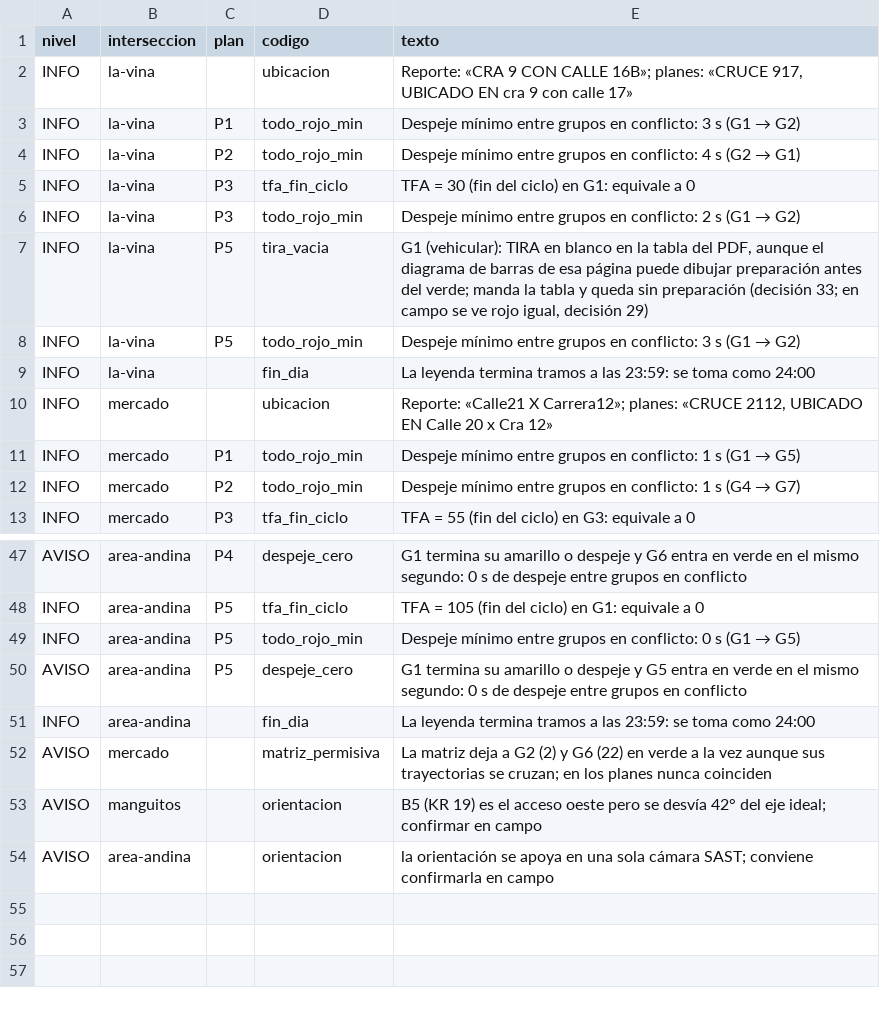
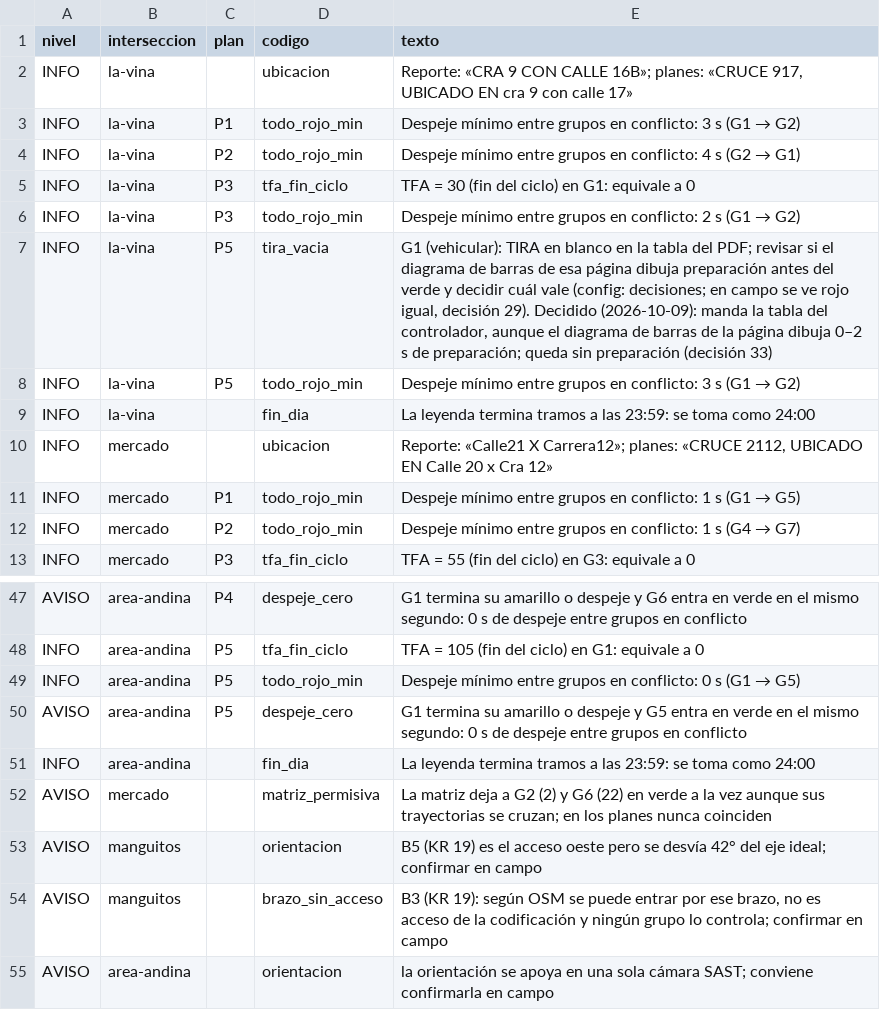
Before and after one commit to storreglosa/sast-valledupar, a CSV file: outputs/tables/semaforos_validacion.csv, drawn as a sheet; only a part is shown, gaps mark what is left out.

```diff
--- a/outputs/tables/semaforos_validacion.csv
+++ b/outputs/tables/semaforos_validacion.csv
@@ -6,3 +6,3 @@ INFO,la-vina,P3,tfa_fin_ciclo,TFA = 30 (fin del ciclo) en G1: equivale a 0
 INFO,la-vina,P3,todo_rojo_min,Despeje mínimo entre grupos en conflicto: 2 s (G1 → G2)
-INFO,la-vina,P5,tira_vacia,"G1 (vehicular): TIRA en blanco en la tabla del PDF, aunque el diagrama de barras de esa página puede dibujar preparación antes del verde; manda la tabla y queda sin preparación (decisión 33; en campo se ve rojo igual, decisión 29)"
+INFO,la-vina,P5,tira_vacia,"G1 (vehicular): TIRA en blanco en la tabla del PDF; revisar si el diagrama de barras de esa página dibuja preparación antes del verde y decidir cuál vale (config: decisiones; en campo se ve rojo igual, decisión 29). Decidido (2026-10-09): manda la tabla del controlador, aunque el diagrama de barras de la página dibuja 0–2 s de preparación; queda sin preparación (decisión 33)"
 INFO,la-vina,P5,todo_rojo_min,Despeje mínimo entre grupos en conflicto: 3 s (G1 → G2)
@@ -53,2 +53,3 @@ AVISO,mercado,,matriz_permisiva,La matriz deja a G2 (2) y G6 (22) en verde a la
 AVISO,manguitos,,orientacion,B5 (KR 19) es el acceso oeste pero se desvía 42° del eje ideal; confirmar en campo
+AVISO,manguitos,,brazo_sin_acceso,"B3 (KR 19): según OSM se puede entrar por ese brazo, no es acceso de la codificación y ningún grupo lo controla; confirmar en campo"
 AVISO,area-andina,,orientacion,la orientación se apoya en una sola cámara SAST; conviene confirmarla en campo
```
Also changed, not shown: outputs/tables/semaforos_accesos_borrador.csv, 16 other files.
